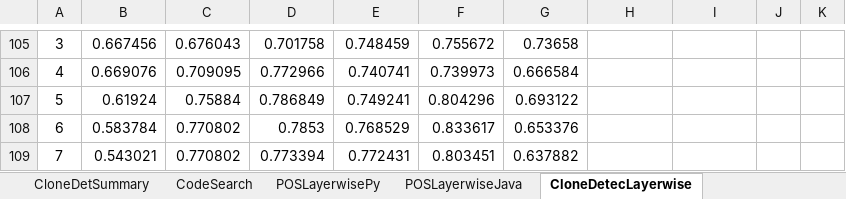
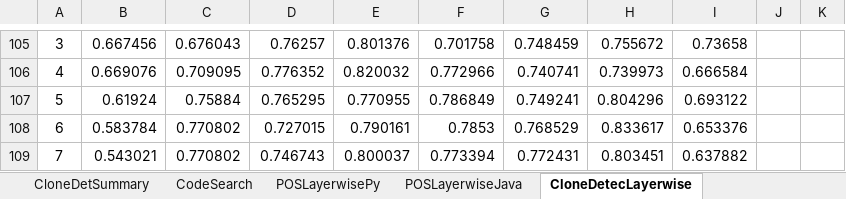
Before and after one commit to Superhzf/interpretability-of-source-code-transformers, an Excel workbook: POS Code/Experiments/attachments/detailed_results.xlsx, sheet CloneDetecLayerwise, drawn as a sheet; only a part is shown, gaps mark what is left out; values as stored, in another font and other column widths than the file's, no borders; charts and pictures not drawn; the diff covers the shown part only; the diff names each change by its address in the sheet, - before the commit and + after, or states it on an @@ line.

Commit message:
type: feat Save the updated layerwise graphs

```diff
--- a/POS Code/Experiments/attachments/detailed_results.xlsx (sheet CloneDetecLayerwise)
+++ b/POS Code/Experiments/attachments/detailed_results.xlsx (sheet CloneDetecLayerwise)
-D105: 0.701758
+D105: 0.76257
-E105: 0.748459
+E105: 0.801376
-F105: 0.755672
+F105: 0.701758
-G105: 0.73658
+G105: 0.748459
-H105: (empty)
+H105: 0.755672
-I105: (empty)
+I105: 0.73658
-D106: 0.772966
+D106: 0.776352
-E106: 0.740741
+E106: 0.820032
-F106: 0.739973
+F106: 0.772966
-G106: 0.666584
+G106: 0.740741
-H106: (empty)
+H106: 0.739973
-I106: (empty)
+I106: 0.666584
-D107: 0.786849
+D107: 0.765295
-E107: 0.749241
+E107: 0.770955
-F107: 0.804296
+F107: 0.786849
-G107: 0.693122
+G107: 0.749241
-H107: (empty)
+H107: 0.804296
-I107: (empty)
+I107: 0.693122
-D108: 0.7853
+D108: 0.727015
-E108: 0.768529
+E108: 0.790161
-F108: 0.833617
+F108: 0.7853
-G108: 0.653376
+G108: 0.768529
-H108: (empty)
+H108: 0.833617
-I108: (empty)
+I108: 0.653376
-D109: 0.773394
+D109: 0.746743
-E109: 0.772431
+E109: 0.800037
-F109: 0.803451
+F109: 0.773394
-G109: 0.637882
+G109: 0.772431
-H109: (empty)
+H109: 0.803451
-I109: (empty)
+I109: 0.637882
```
Also changed, not shown: 139 edited cells, cell formats and merged cells elsewhere in this sheet, sheet CodeSearchLayerwise, sheet DefDectLayerwise, charts or pictures, 10 other files.
